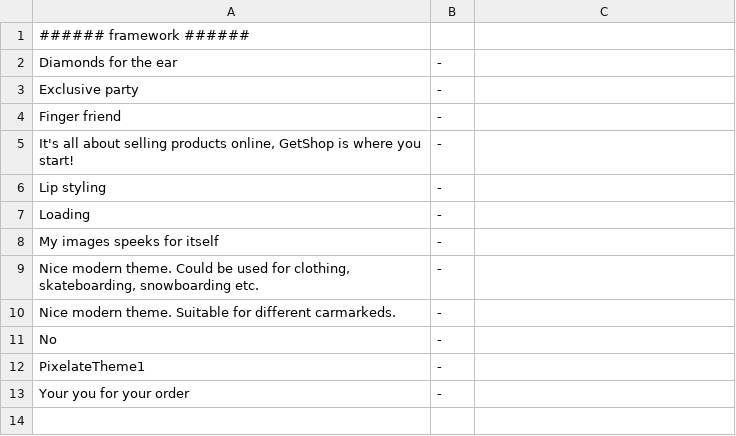
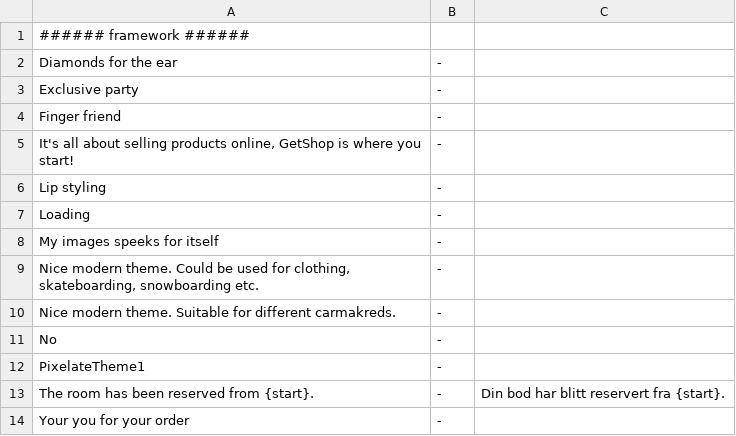
Before and after one commit to tamzidoronno/zaui-v4, a CSV file: com.getshop.client/ROOT/translation/stripped/w_nb_NO.csv, drawn as a sheet.

```diff
--- a/com.getshop.client/ROOT/translation/stripped/w_nb_NO.csv
+++ b/com.getshop.client/ROOT/translation/stripped/w_nb_NO.csv
@@ -9,5 +9,6 @@ My images speeks for itself;-;
 Nice modern theme. Could be used for clothing, skateboarding, snowboarding etc.;-;
-Nice modern theme. Suitable for different carmarkeds.;-;
+Nice modern theme. Suitable for different carmakreds.;-;
 No;-;
 PixelateTheme1;-;
+The room has been reserved from {start}.;-;Din bod har blitt reservert fra {start}.
 Your you for your order;-;
```
Also changed, not shown: com.getshop.client/ROOT/translation/f_nb_NO.csv, com.getshop.client/ROOT/translation/stripped/w_en_en.csv, 5 other files.
